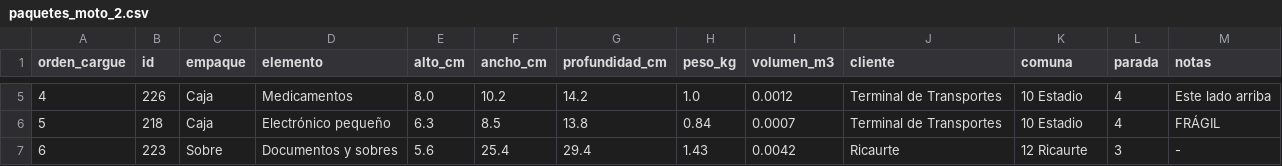
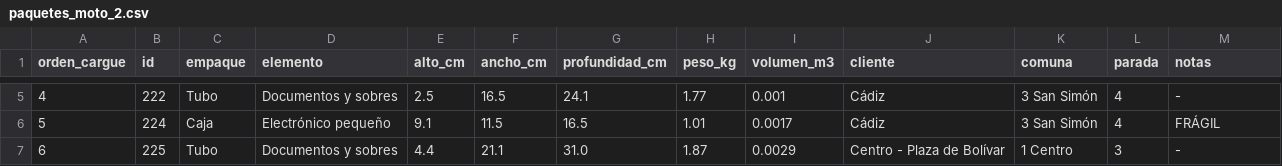
Before and after one commit to LuisDTP1/Programacion-Dinamica, a CSV file: salidas/paquetes_moto_2.csv, drawn as a sheet; only a part is shown, gaps mark what is left out; the diff covers the shown part only.

```diff
--- a/salidas/paquetes_moto_2.csv
+++ b/salidas/paquetes_moto_2.csv
@@ -5,3 +5,3 @@
-4;226;Caja;Medicamentos;8.0;10.2;14.2;1.0;0.0012;Terminal de Transportes;10 Estadio;4;Este lado arriba
-5;218;Caja;Electrónico pequeño;6.3;8.5;13.8;0.84;0.0007;Terminal de Transportes;10 Estadio;4;FRÁGIL
-6;223;Sobre;Documentos y sobres;5.6;25.4;29.4;1.43;0.0042;Ricaurte;12 Ricaurte;3;-
+4;222;Tubo;Documentos y sobres;2.5;16.5;24.1;1.77;0.001;Cádiz;3 San Simón;4;-
+5;224;Caja;Electrónico pequeño;9.1;11.5;16.5;1.01;0.0017;Cádiz;3 San Simón;4;FRÁGIL
+6;225;Tubo;Documentos y sobres;4.4;21.1;31.0;1.87;0.0029;Centro - Plaza de Bolívar;1 Centro;3;-
```
Also changed, not shown: 125 edited cells elsewhere in this file, salidas/paquetes_camion_1.csv, salidas/paquetes_camion_2.csv, 3 other files.
